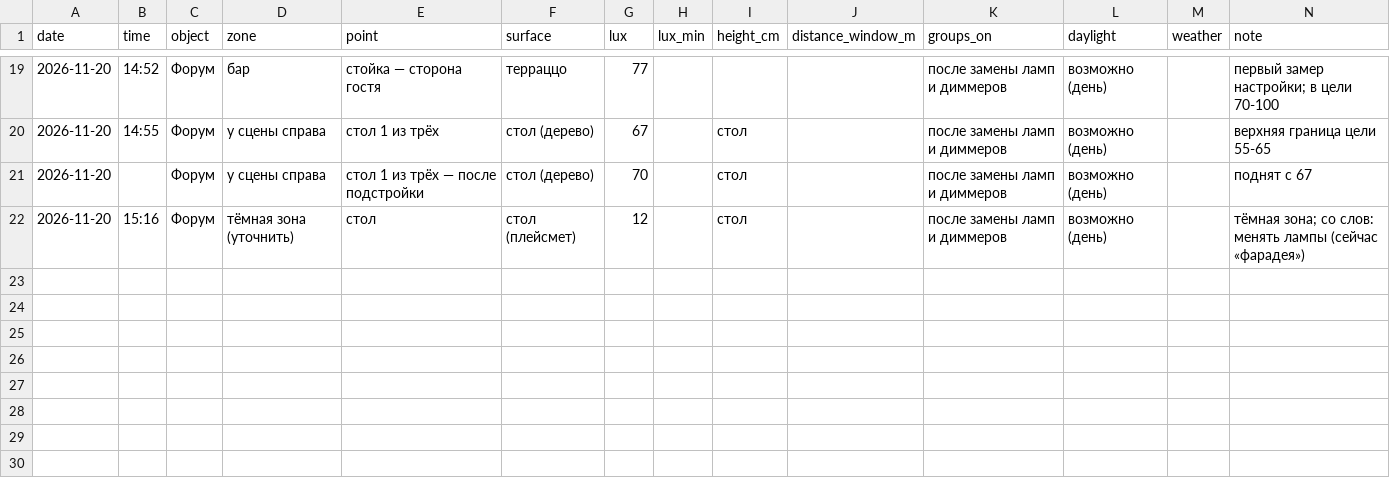
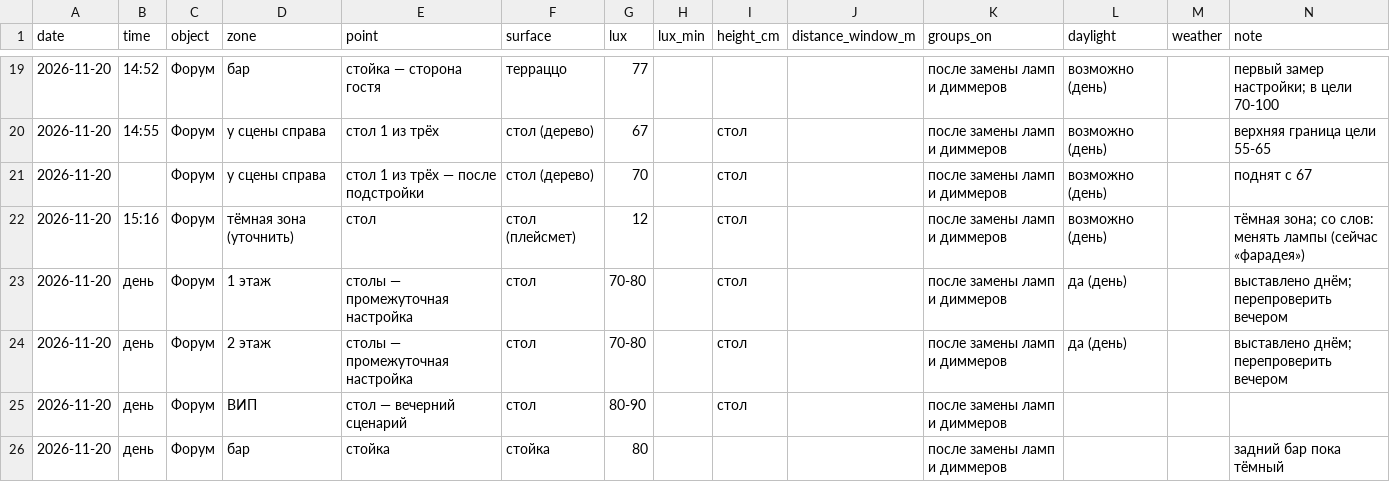
Before and after one commit to Asanov17-art/My-project, a CSV file: chechil-sensory-os/measurements/2026-10-14_forum_light.csv, drawn as a sheet; only a part is shown, gaps mark what is left out; the diff names each change by its address in the sheet, - before the commit and + after, or states it on an @@ line.

```diff
--- a/chechil-sensory-os/measurements/2026-10-14_forum_light.csv
+++ b/chechil-sensory-os/measurements/2026-10-14_forum_light.csv
+row 23: 2026-11-20 | день | Форум | 1 этаж | столы — промежуточная настройка | стол | 70-80 |  | стол |  | после замены ламп и диммеров | да (день) |  | выставлено днём; перепроверить вечером
+row 24: 2026-11-20 | день | Форум | 2 этаж | столы — промежуточная настройка | стол | 70-80 |  | стол |  | после замены ламп и диммеров | да (день) |  | выставлено днём; перепроверить вечером
+row 25: 2026-11-20 | день | Форум | ВИП | стол — вечерний сценарий | стол | 80-90 |  | стол |  | после замены ламп и диммеров
+row 26: 2026-11-20 | день | Форум | бар | стойка | стойка | 80 |  |  |  | после замены ламп и диммеров |  |  | задний бар пока тёмный
```
Also changed, not shown: 1 other file.
